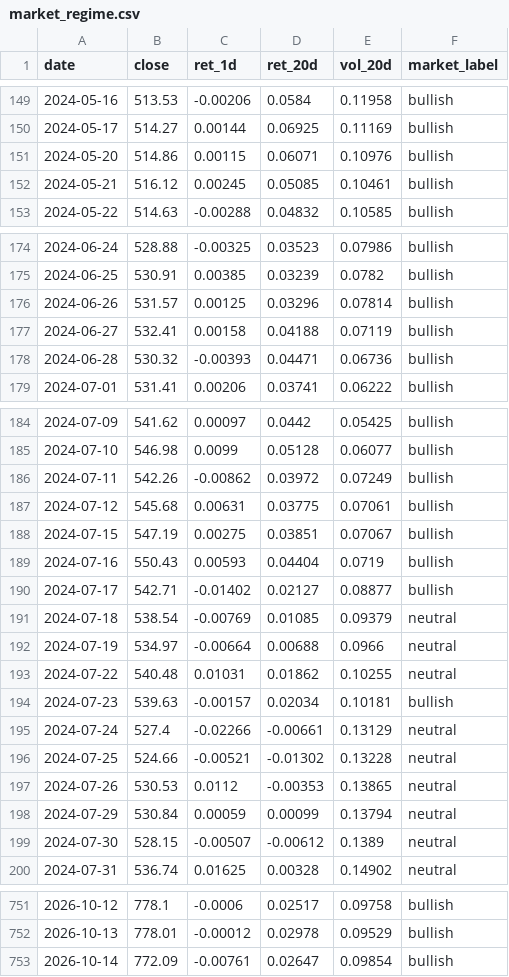
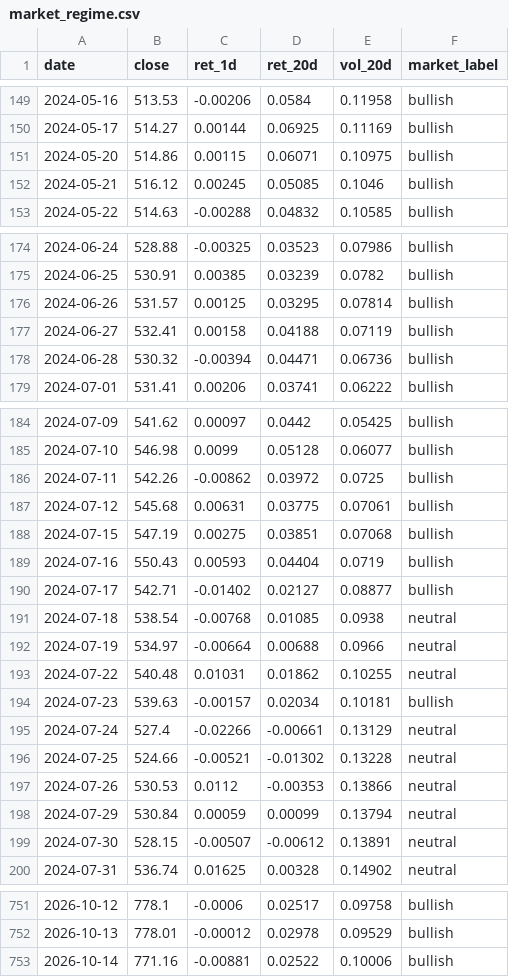
Before and after one commit to batyrkhan9/market-regime-agent, a CSV file: data/market_regime.csv, drawn as a sheet; only a part is shown, gaps mark what is left out; the diff covers the shown part only.

```diff
--- a/data/market_regime.csv
+++ b/data/market_regime.csv
@@ -150,4 +150,4 @@ date,close,ret_1d,ret_20d,vol_20d,market_label
 2024-05-17,514.27,0.00144,0.06925,0.11169,bullish
-2024-05-20,514.86,0.00115,0.06071,0.10976,bullish
-2024-05-21,516.12,0.00245,0.05085,0.10461,bullish
+2024-05-20,514.86,0.00115,0.06071,0.10975,bullish
+2024-05-21,516.12,0.00245,0.05085,0.1046,bullish
 2024-05-22,514.63,-0.00288,0.04832,0.10585,bullish
@@ -175,5 +175,5 @@ date,close,ret_1d,ret_20d,vol_20d,market_label
 2024-06-25,530.91,0.00385,0.03239,0.0782,bullish
-2024-06-26,531.57,0.00125,0.03296,0.07814,bullish
+2024-06-26,531.57,0.00125,0.03295,0.07814,bullish
 2024-06-27,532.41,0.00158,0.04188,0.07119,bullish
-2024-06-28,530.32,-0.00393,0.04471,0.06736,bullish
+2024-06-28,530.32,-0.00394,0.04471,0.06736,bullish
 2024-07-01,531.41,0.00206,0.03741,0.06222,bullish
@@ -185,8 +185,8 @@ date,close,ret_1d,ret_20d,vol_20d,market_label
 2024-07-10,546.98,0.0099,0.05128,0.06077,bullish
-2024-07-11,542.26,-0.00862,0.03972,0.07249,bullish
+2024-07-11,542.26,-0.00862,0.03972,0.0725,bullish
 2024-07-12,545.68,0.00631,0.03775,0.07061,bullish
-2024-07-15,547.19,0.00275,0.03851,0.07067,bullish
+2024-07-15,547.19,0.00275,0.03851,0.07068,bullish
 2024-07-16,550.43,0.00593,0.04404,0.0719,bullish
 2024-07-17,542.71,-0.01402,0.02127,0.08877,bullish
-2024-07-18,538.54,-0.00769,0.01085,0.09379,neutral
+2024-07-18,538.54,-0.00768,0.01085,0.0938,neutral
 2024-07-19,534.97,-0.00664,0.00688,0.0966,neutral
@@ -196,5 +196,5 @@ date,close,ret_1d,ret_20d,vol_20d,market_label
 2024-07-25,524.66,-0.00521,-0.01302,0.13228,neutral
-2024-07-26,530.53,0.0112,-0.00353,0.13865,neutral
+2024-07-26,530.53,0.0112,-0.00353,0.13866,neutral
 2024-07-29,530.84,0.00059,0.00099,0.13794,neutral
-2024-07-30,528.15,-0.00507,-0.00612,0.1389,neutral
+2024-07-30,528.15,-0.00507,-0.00612,0.13891,neutral
 2024-07-31,536.74,0.01625,0.00328,0.14902,neutral
@@ -752,2 +752,2 @@ date,close,ret_1d,ret_20d,vol_20d,market_label
 2026-10-13,778.01,-0.00012,0.02978,0.09529,bullish
-2026-10-14,772.09,-0.00761,0.02647,0.09854,bullish
+2026-10-14,771.16,-0.00881,0.02522,0.10006,bullish
```
Also changed, not shown: 35 edited cells elsewhere in this file.
